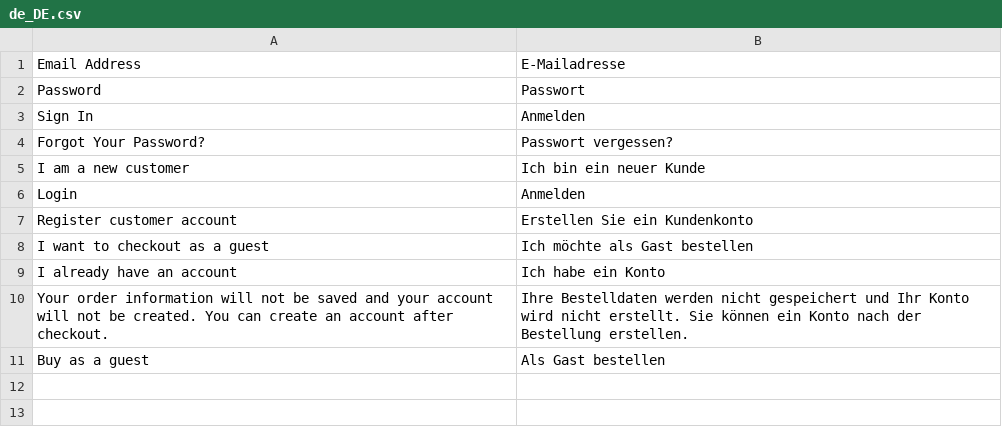
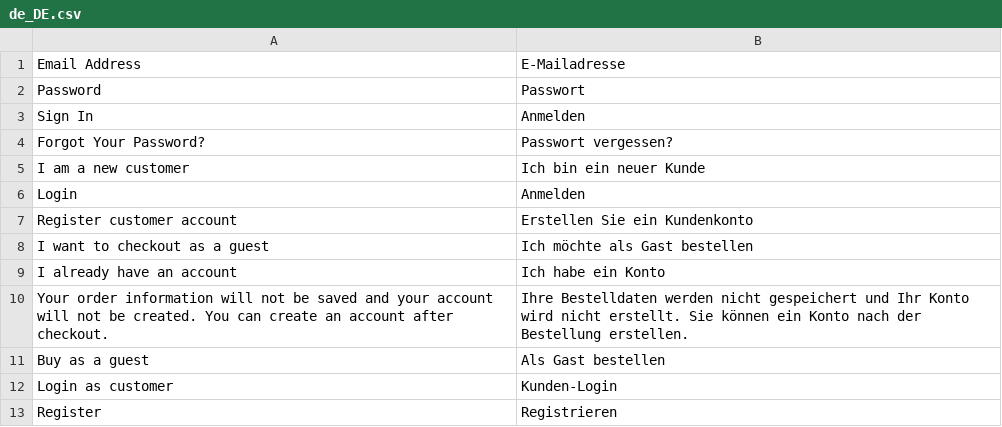
Before and after one commit to magesuite/login-or-guest-checkout-step, a CSV file: i18n/de_DE.csv, drawn as a sheet.

Commit message:
Update de_DE.csv

```diff
--- a/i18n/de_DE.csv
+++ b/i18n/de_DE.csv
@@ -11 +11,3 @@ Login,Anmelden
 "Buy as a guest","Als Gast bestellen"
+"Login as customer","Kunden-Login"
+"Register","Registrieren"
```
